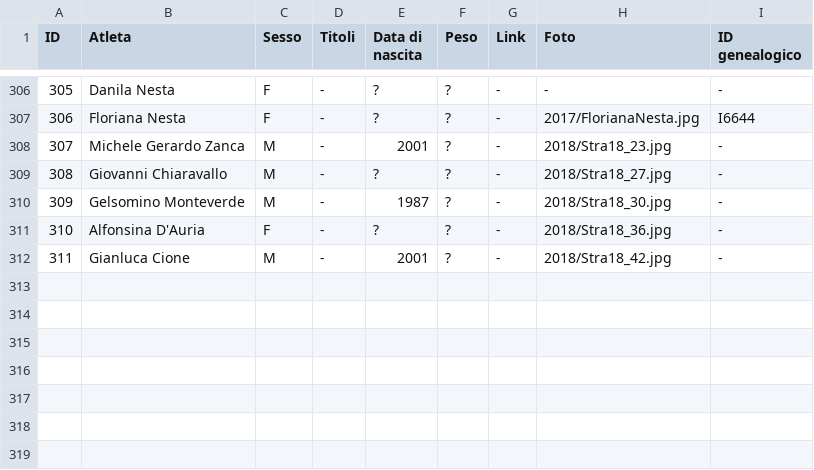
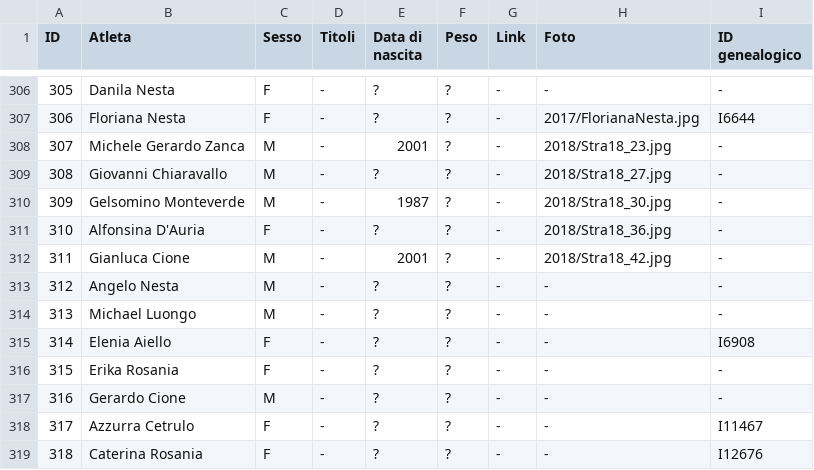
Before and after one commit to pceres/stralaceno, a CSV file: custom/dati/atleti_laceno.csv, drawn as a sheet; only a part is shown, gaps mark what is left out; the diff names each change by its address in the sheet, - before the commit and + after, or states it on an @@ line.

Commit message:
stralaceno: risultati edizione 2019
modified:   custom/dati/atleti_laceno.csv
modified:   custom/dati/atleti_laceno.xls
modified:   custom/dati/organizzatori_laceno.csv
modified:   custom/dati/organizzatori_laceno.xls
modified:   custom/dati/tempi_laceno.csv
modified:   custom/dati/tempi_laceno.xls

```diff
--- a/custom/dati/atleti_laceno.csv
+++ b/custom/dati/atleti_laceno.csv
+row 313: 312 | Angelo Nesta | M | - | ? | ? | - | - | -
+row 314: 313 | Michael Luongo | M | - | ? | ? | - | - | -
+row 315: 314 | Elenia Aiello | F | - | ? | ? | - | - | I6908
+row 316: 315 | Erika Rosania | F | - | ? | ? | - | - | -
+row 317: 316 | Gerardo Cione | M | - | ? | ? | - | - | -
+row 318: 317 | Azzurra Cetrulo | F | - | ? | ? | - | - | I11467
+row 319: 318 | Caterina Rosania | F | - | ? | ? | - | - | I12676
```
Also changed, not shown: custom/dati/organizzatori_laceno.csv, custom/dati/tempi_laceno.csv, 3 other files.
